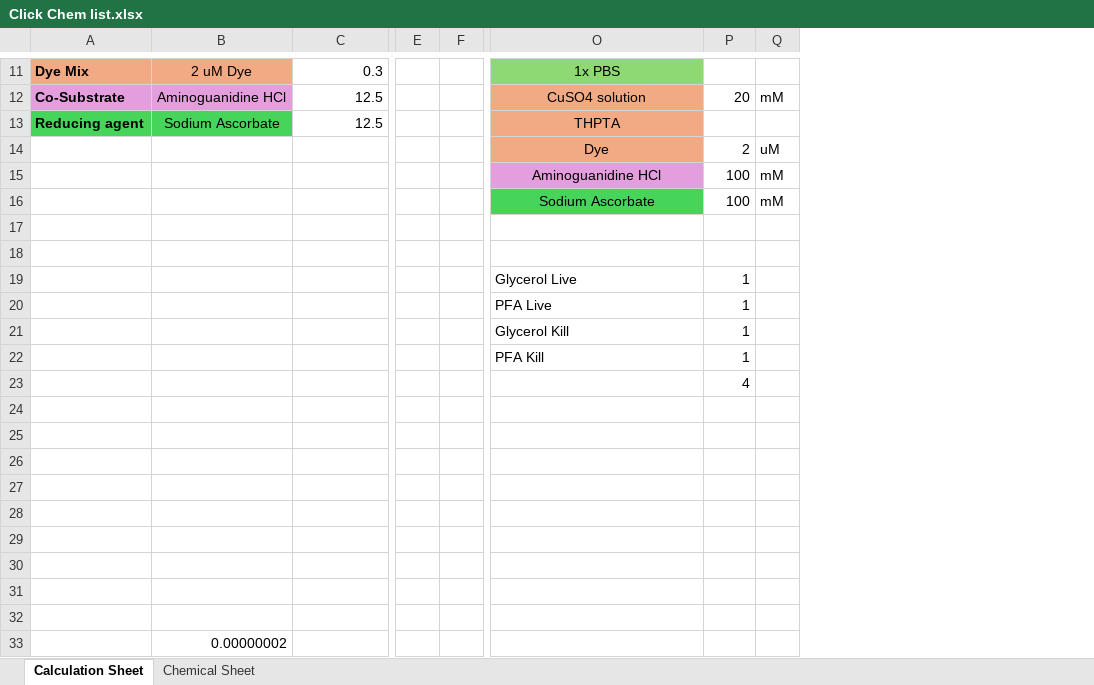
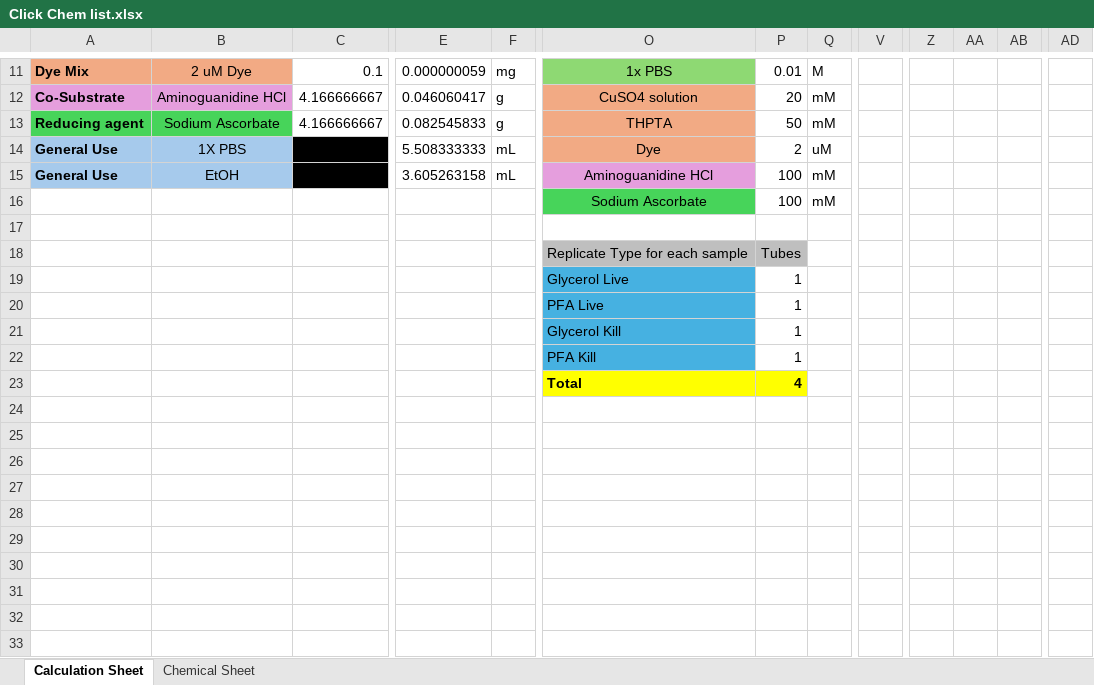
Before and after one commit to Coloughl/Winter-Grab-Thesis-project, an Excel workbook: Click Chem list.xlsx, sheet Calculation Sheet, drawn as a sheet; only a part is shown, gaps mark what is left out; values as stored, in another font and other column widths than the file's, no borders; removed rows and columns are numbered as before the commit, all else as after; rows hold the shown columns only; the diff covers the shown part only; the diff names each change by its address in the sheet, - before the commit and + after, or states it on an @@ line.

```diff
--- a/Click Chem list.xlsx (sheet Calculation Sheet)
+++ b/Click Chem list.xlsx (sheet Calculation Sheet)
-column E, empty
+column E, rows 11-15: 0.000000059 | 0.046060417 | 0.082545833 | 5.508333333 | 3.605263158
+column V, empty
+column Z, empty
+column AA, empty
+column AB, empty
+column AD, empty
-C11: 0.3
+C11: 0.1
-F11: (empty)
+F11: mg
-P11: (empty)
+P11: 0.01
-Q11: (empty)
+Q11: M
-C12:C13: 12.5
+C12:C13: 4.166666667
-F12:F13: (empty)
+F12:F13: g
-P13: (empty)
+P13: 50
-Q13: (empty)
+Q13: mM
-A14:A15: (empty)
+A14:A15: General Use
-A14:B15 fill: none
+A14:B15 fill: #A6CAEC
-B14: (empty)
+B14: 1X PBS
-C14:C15 fill: none
+C14:C15 fill: #000000
-F14:F15: (empty)
+F14:F15: mL
-B15: (empty)
+B15: EtOH
-row 18: (empty)
+row 18:  |  |  |  |  | Replicate Type for each sample | Tubes
-O18:P18 fill: none
+O18:P18 fill: #BFBFBF
-O19:O22 fill: none
+O19:O22 fill: #46B1E1
-row 23:  |  |  |  |  |  | 4
-row 23: (empty)
+row 23:  |  |  |  |  | Total | 4
-O23:P23 fill: none
+O23:P23 fill: #FFFF00
-row 25: (empty)
-row 26: (empty)
-row 27: (empty)
-row 28: (empty)
-row 29: (empty)
-row 30: (empty)
-row 31: (empty)
-row 32: (empty)
-row 33:  | 0.00000002
```
Also changed, not shown: 5 added columns, 15 edited cells, cell formats and merged cells elsewhere in this sheet, sheet Chemical Sheet, 2 other files.
